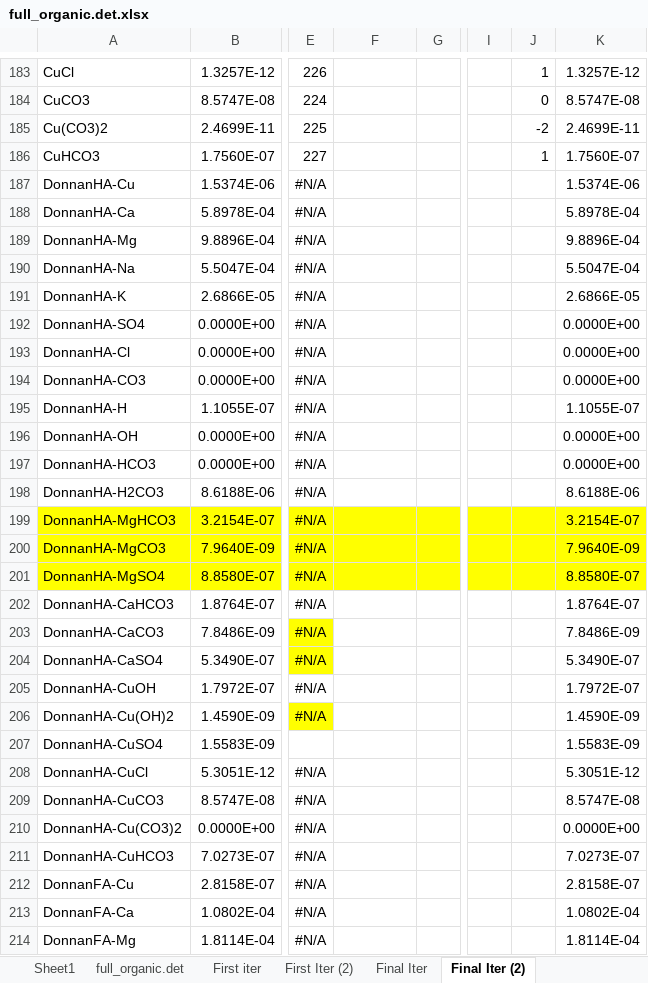
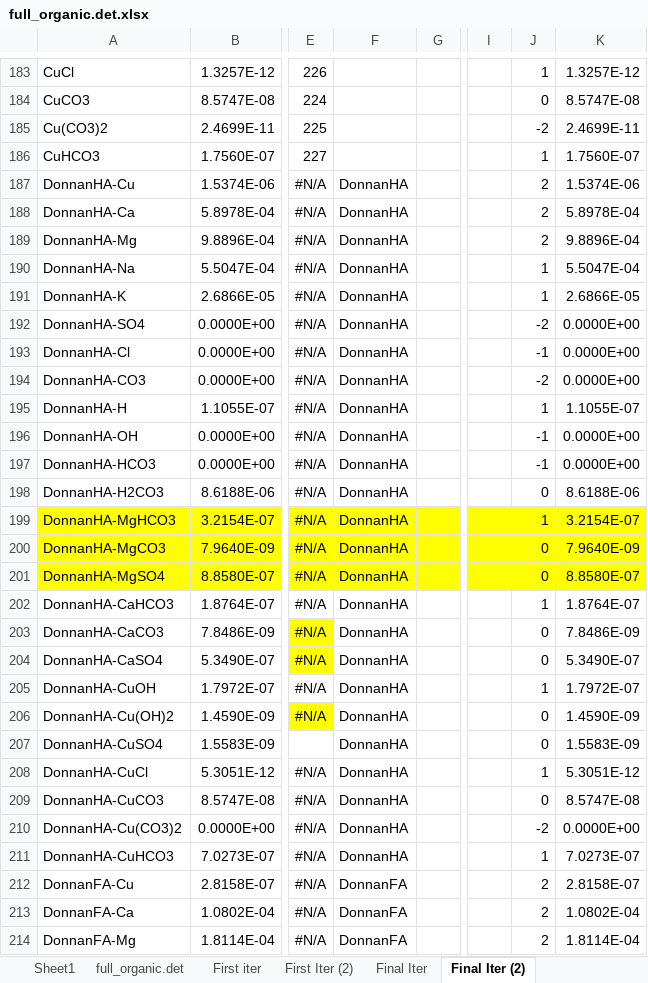
Before and after one commit to WindwardEnv/BLMEngineInR, an Excel workbook: scrap/old BLM/full_organic.det.xlsx, sheet Final Iter (2), drawn as a sheet; only a part is shown, gaps mark what is left out; values as stored, in another font and other column widths than the file's, no borders; the diff covers the shown part only; the diff names each change by its address in the sheet, - before the commit and + after, or states it on an @@ line.

```diff
--- a/scrap/old BLM/full_organic.det.xlsx (sheet Final Iter (2))
+++ b/scrap/old BLM/full_organic.det.xlsx (sheet Final Iter (2))
-F187:F211: (empty)
+F187:F211: DonnanHA
-J187:J189: (empty)
+J187:J189: 2
-J190:J191: (empty)
+J190:J191: 1
-J192: (empty)
+J192: -2
-J193: (empty)
+J193: -1
-J194: (empty)
+J194: -2
-J195: (empty)
+J195: 1
-J196:J197: (empty)
+J196:J197: -1
-J198: (empty)
+J198: 0
-J199: (empty)
+J199: 1
-J200:J201: (empty)
+J200:J201: 0
-J202: (empty)
+J202: 1
-J203:J204: (empty)
+J203:J204: 0
-J205: (empty)
+J205: 1
-J206:J207: (empty)
+J206:J207: 0
-J208: (empty)
+J208: 1
-J209: (empty)
+J209: 0
-J210: (empty)
+J210: -2
-J211: (empty)
+J211: 1
-F212:F214: (empty)
+F212:F214: DonnanFA
-J212:J214: (empty)
+J212:J214: 2
```
Also changed, not shown: 3 added rows and 47 edited cells elsewhere in this sheet, 13 other files.
